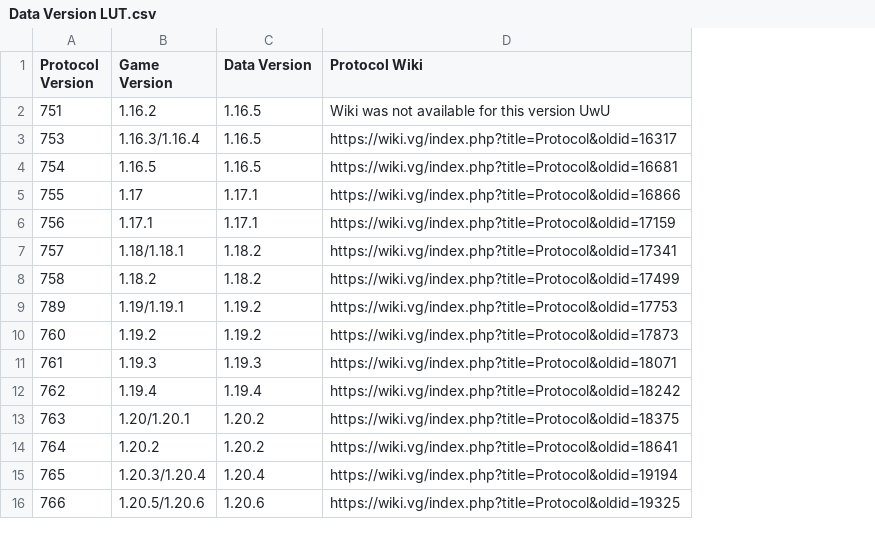
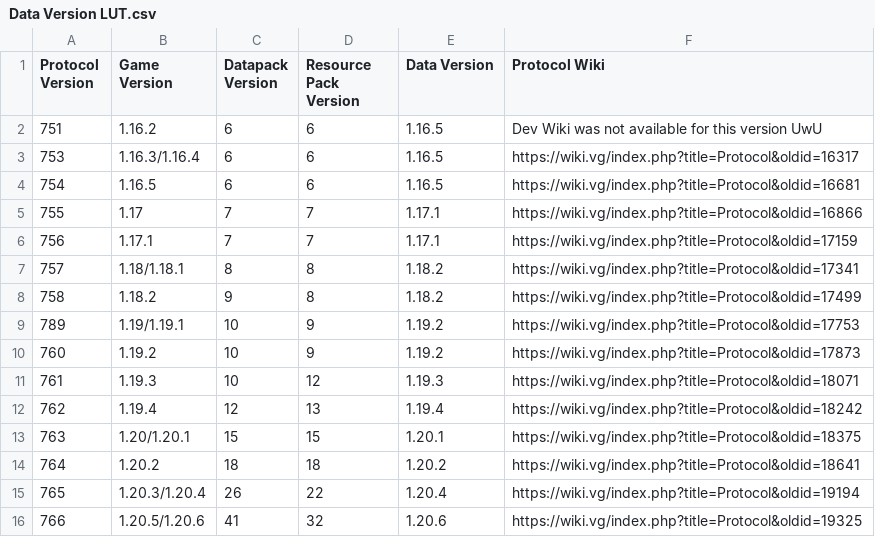
Before and after one commit to DevBobcorn/CornCraft, a CSV file: Extra Data/Data Version LUT.csv, drawn as a sheet; addresses are those after the commit; the diff names each change by its address in the sheet, - before the commit and + after, or states it on an @@ line.

Commit message:
:memo: Add pack format info

```diff
--- a/Extra Data/Data Version LUT.csv
+++ b/Extra Data/Data Version LUT.csv
+column C (Datapack Version), rows 2-16: 6 | 6 | 6 | 7 | 7 | 8 | 9 | 10 | 10 | 10 | 12 | 15 | 18 | 26 | 41
+column D (Resource Pack Version), rows 2-16: 6 | 6 | 6 | 7 | 7 | 8 | 8 | 9 | 9 | 12 | 13 | 15 | 18 | 22 | 32
-F2 (Protocol Wiki): Wiki was not available for this version UwU
+F2 (Protocol Wiki): Dev Wiki was not available for this version UwU
-E13 (Data Version): 1.20.2
+E13 (Data Version): 1.20.1
```
